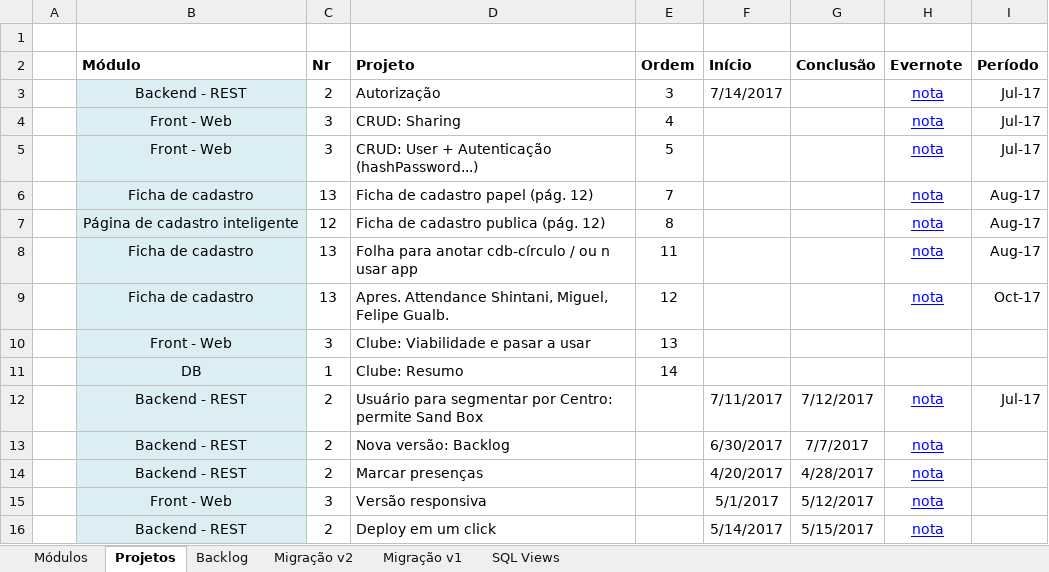
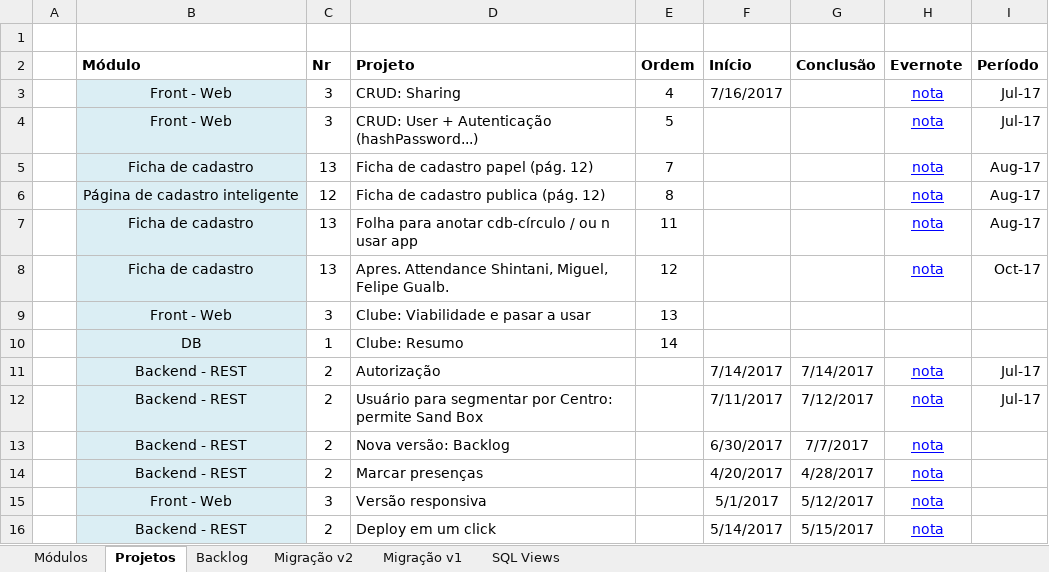
Before and after one commit to adrianocarv/attendance, an Excel workbook: docs/attendance.xlsx, sheet Projetos, drawn as a sheet; only a part is shown; values as stored, in another font and other column widths than the file's, no borders; conditional formats not drawn; removed rows and columns are numbered as before the commit, all else as after; the diff names each change by its address in the sheet, - before the commit and + after, or states it on an @@ line.

```diff
--- a/docs/attendance.xlsx (sheet Projetos)
+++ b/docs/attendance.xlsx (sheet Projetos)
-row 3:  | Backend - REST | 2 | Autorização | 3 | 7/14/2017 |  | nota | Jul-17
-F3 (Início): (empty)
+F3 (Início): 7/16/2017
+row 11:  | Backend - REST | 2 | Autorização |  | 7/14/2017 | 7/14/2017 | nota | Jul-17
```
Also changed, not shown: formulas that keep their value, 19 other files.
